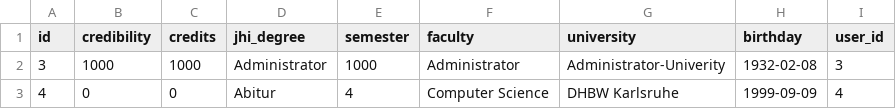
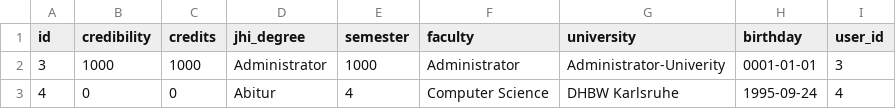
Before and after one commit to Eynorey/SAM, a CSV file: src/main/resources/config/liquibase/profiles.csv, drawn as a sheet.

Commit message:
Revert "changed SQL birthday data type to DATE"
This reverts commit f8fdcd09b6f35ed9d7ac86e9450a8f3fe6d252ae.

```diff
--- a/src/main/resources/config/liquibase/profiles.csv
+++ b/src/main/resources/config/liquibase/profiles.csv
@@ -1,3 +1,3 @@
 id;credibility;credits;jhi_degree;semester;faculty;university;birthday;user_id
-3;1000;1000;Administrator;1000;Administrator;Administrator-Univerity;1932-02-08;3
-4;0;0;Abitur;4;Computer Science;DHBW Karlsruhe;1999-09-09;4
+3;1000;1000;Administrator;1000;Administrator;Administrator-Univerity;0001-01-01;3
+4;0;0;Abitur;4;Computer Science;DHBW Karlsruhe;1995-09-24;4
```
Also changed, not shown: 1 other file.
